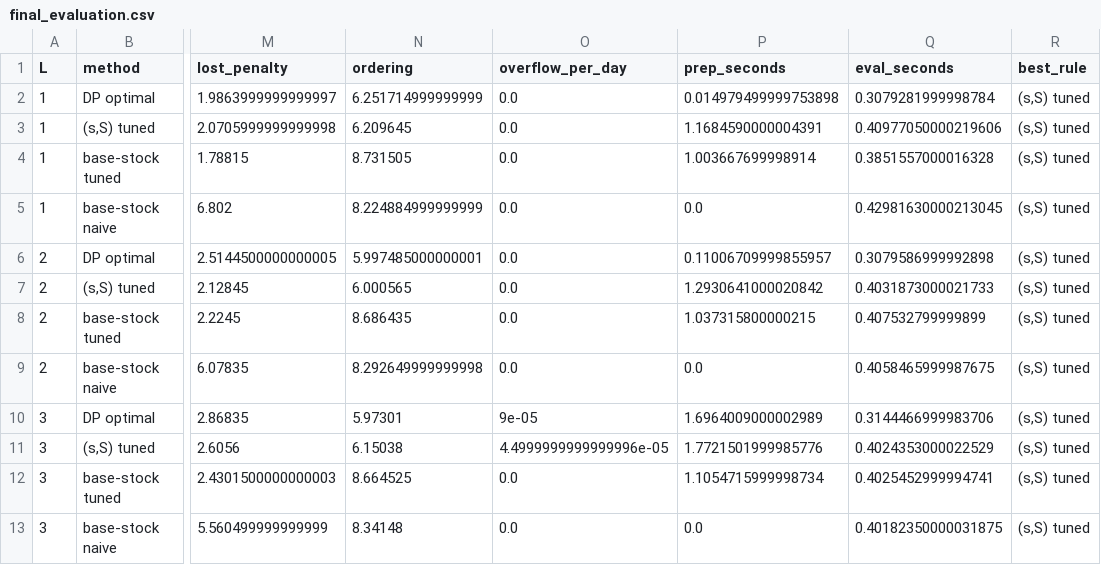
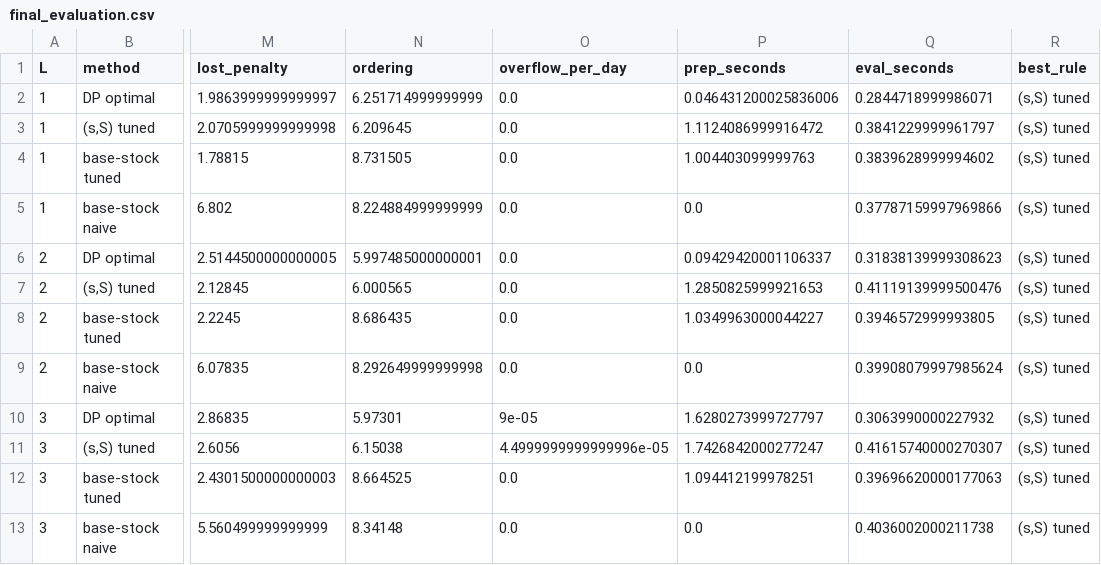
Before and after one commit to EfremStefan/RL_learning, a CSV file: results/part1/final_evaluation.csv, drawn as a sheet; only a part is shown, gaps mark what is left out; the diff names each change by its address in the sheet, - before the commit and + after, or states it on an @@ line.

```diff
--- a/results/part1/final_evaluation.csv
+++ b/results/part1/final_evaluation.csv
-P2 (prep_seconds): 0.014979499999753898
+P2 (prep_seconds): 0.046431200025836006
-Q2 (eval_seconds): 0.3079281999998784
+Q2 (eval_seconds): 0.2844718999986071
-P3 (prep_seconds): 1.1684590000004391
+P3 (prep_seconds): 1.1124086999916472
-Q3 (eval_seconds): 0.40977050000219606
+Q3 (eval_seconds): 0.3841229999961797
-P4 (prep_seconds): 1.003667699998914
+P4 (prep_seconds): 1.004403099999763
-Q4 (eval_seconds): 0.3851557000016328
+Q4 (eval_seconds): 0.3839628999994602
-Q5 (eval_seconds): 0.42981630000213045
+Q5 (eval_seconds): 0.37787159997969866
-P6 (prep_seconds): 0.11006709999855957
+P6 (prep_seconds): 0.09429420001106337
-Q6 (eval_seconds): 0.3079586999992898
+Q6 (eval_seconds): 0.31838139999308623
-P7 (prep_seconds): 1.2930641000020842
+P7 (prep_seconds): 1.2850825999921653
-Q7 (eval_seconds): 0.4031873000021733
+Q7 (eval_seconds): 0.41119139999500476
-P8 (prep_seconds): 1.037315800000215
+P8 (prep_seconds): 1.0349963000044227
-Q8 (eval_seconds): 0.407532799999899
+Q8 (eval_seconds): 0.3946572999993805
-Q9 (eval_seconds): 0.4058465999987675
+Q9 (eval_seconds): 0.39908079997985624
-P10 (prep_seconds): 1.6964009000002989
+P10 (prep_seconds): 1.6280273999727797
-Q10 (eval_seconds): 0.3144466999983706
+Q10 (eval_seconds): 0.3063990000227932
-P11 (prep_seconds): 1.7721501999985776
+P11 (prep_seconds): 1.7426842000277247
-Q11 (eval_seconds): 0.4024353000022529
+Q11 (eval_seconds): 0.41615740000270307
-P12 (prep_seconds): 1.1054715999998734
+P12 (prep_seconds): 1.094412199978251
-Q12 (eval_seconds): 0.4025452999994741
+Q12 (eval_seconds): 0.39696620000177063
-Q13 (eval_seconds): 0.40182350000031875
+Q13 (eval_seconds): 0.4036002000211738
```
Also changed, not shown: results/part1/compute_time.csv, results/part1/dp_timing.csv, 16 other files.
